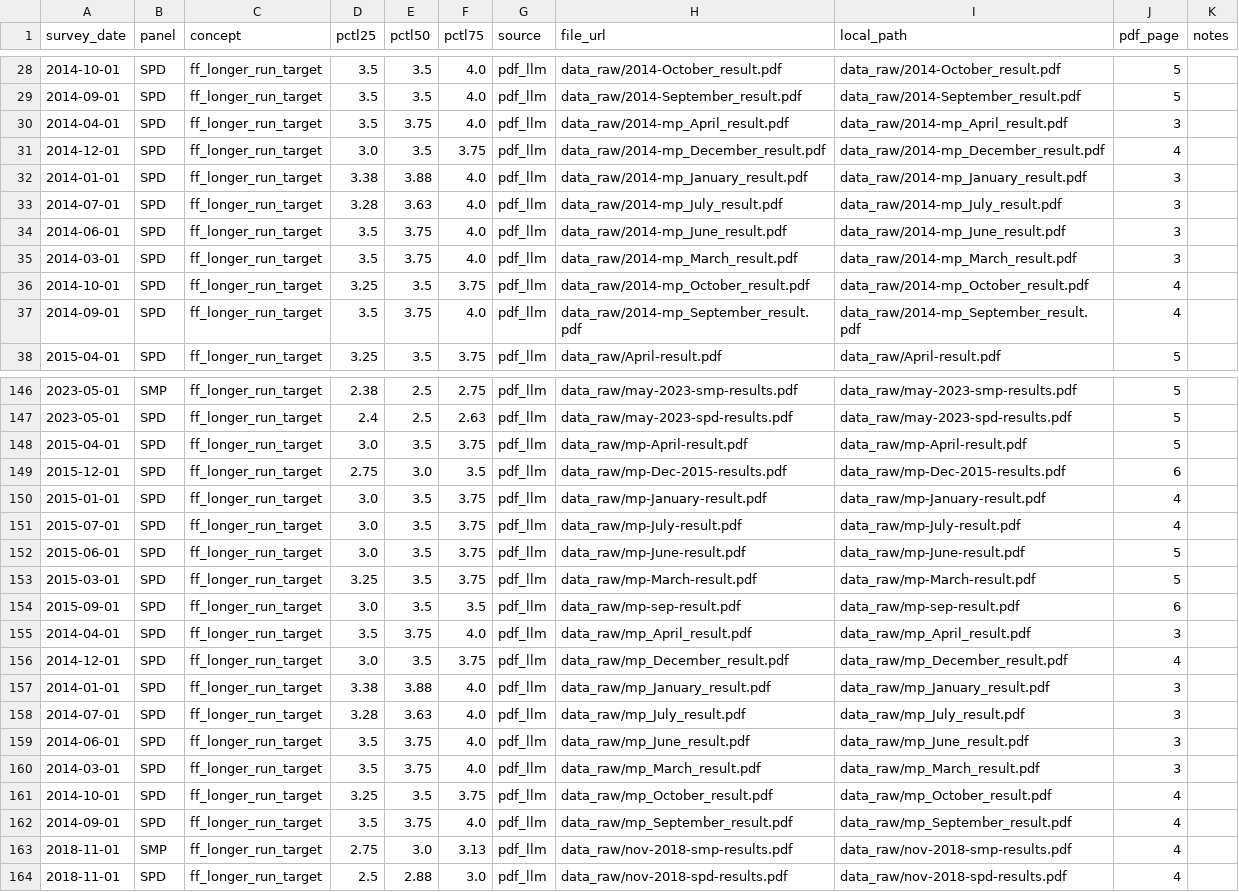
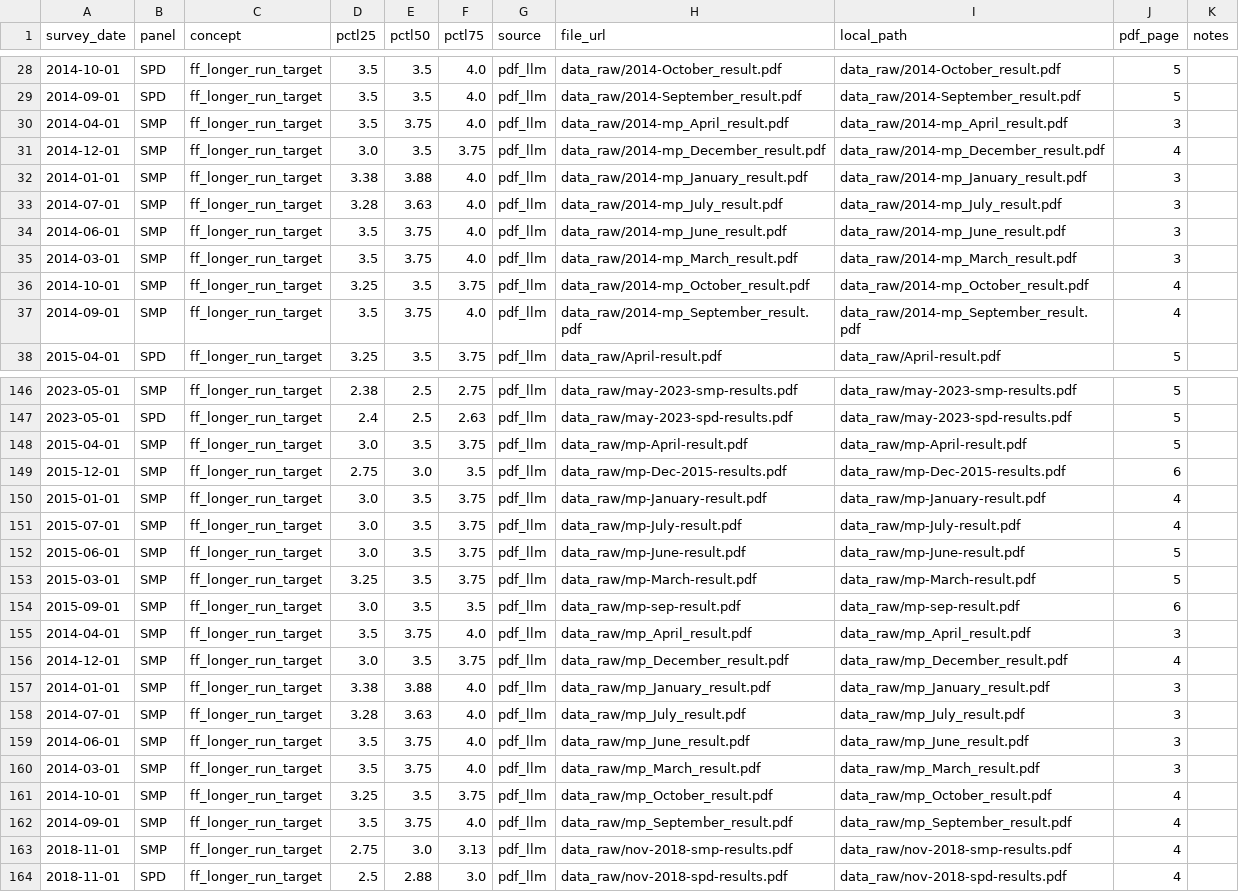
Before and after one commit to rmmomin/nyfed-neutral-rate, a CSV file: data_out/pdf_extracts.csv, drawn as a sheet; only a part is shown, gaps mark what is left out; the diff names each change by its address in the sheet, - before the commit and + after, or states it on an @@ line.

```diff
--- a/data_out/pdf_extracts.csv
+++ b/data_out/pdf_extracts.csv
-B30:B37 (panel): SPD
+B30:B37 (panel): SMP
-B148:B162 (panel): SPD
+B148:B162 (panel): SMP
```
Also changed, not shown: data_out/nyfed_ff_longrun_percentiles.csv, 2 other files.
